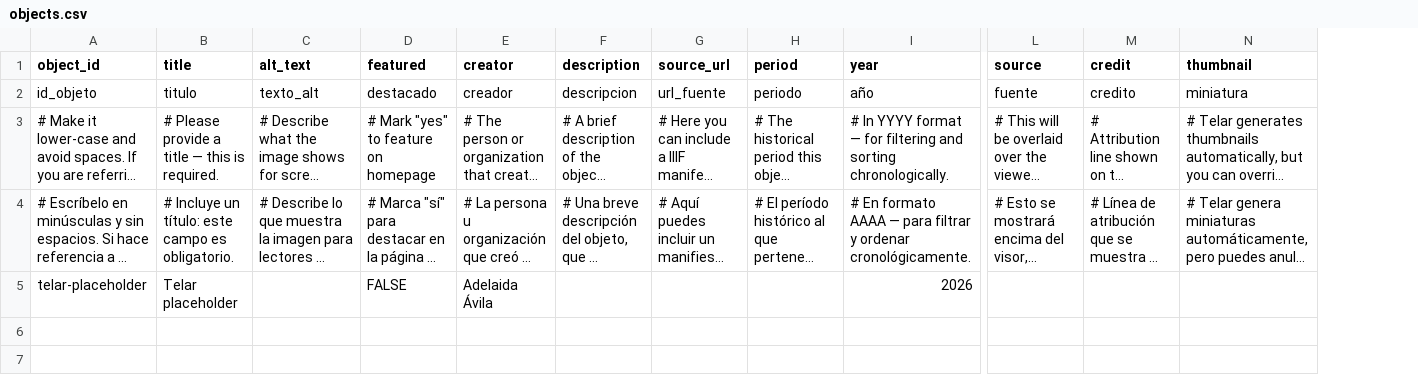
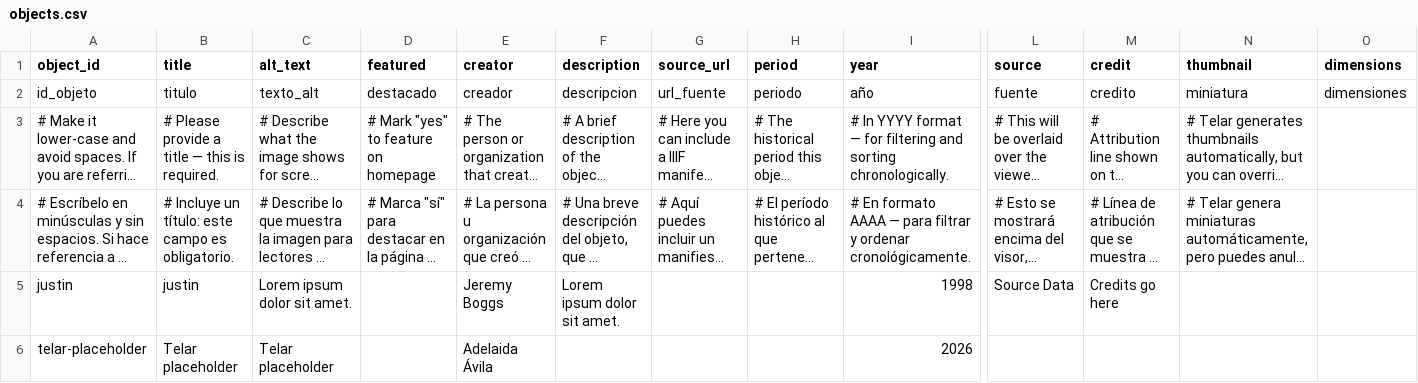
Before and after one commit to globalartivism/telar, a CSV file: telar-content/spreadsheets/objects.csv, drawn as a sheet; only a part is shown, gaps mark what is left out; long unchanged cells end in …; addresses are those after the commit; rows hold the shown columns only; the diff names each change by its address in the sheet, - before the commit and + after, or states it on an @@ line.

```diff
--- a/telar-content/spreadsheets/objects.csv
+++ b/telar-content/spreadsheets/objects.csv
+column O (dimensions), row 2: dimensiones
+row 5: justin | justin | Lorem ipsum dolor sit amet. |  | Jeremy Boggs | Lorem ipsum dolor sit amet. |  |  | 1998 | Source Data | Credits go here
-C6 (alt_text): (empty)
+C6 (alt_text): Telar placeholder
-D6 (featured): FALSE
+D6 (featured): (empty)
```
Also changed, not shown: 1 other file.
